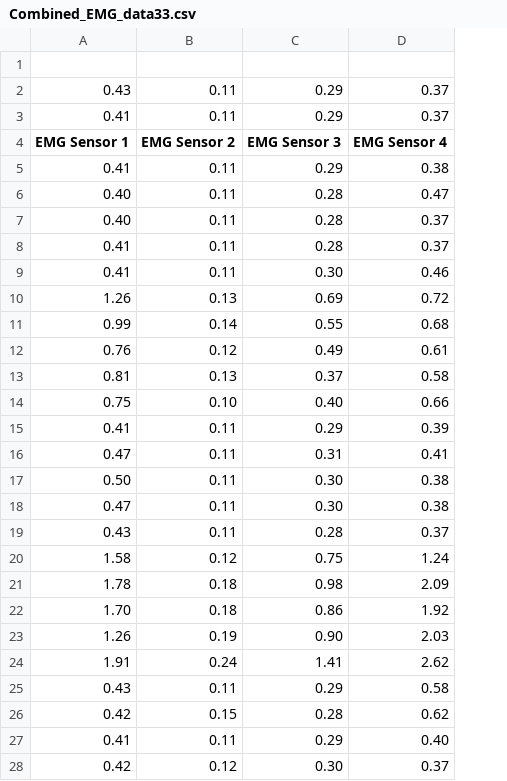
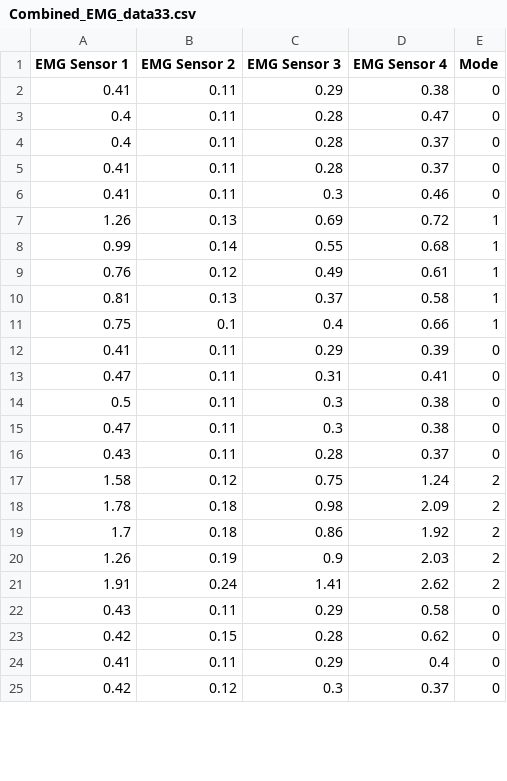
Before and after one commit to WallabyLester/EMG_Controlled_Hand_Exoskeleton, a CSV file: code/data/Combined_EMG_data33.csv, drawn as a sheet; only a part is shown; removed rows and columns are numbered as before the commit, all else as after; the diff covers the shown part only; the diff names each change by its address in the sheet, - before the commit and + after, or states it on an @@ line.

```diff
--- a/code/data/Combined_EMG_data33.csv
+++ b/code/data/Combined_EMG_data33.csv
+column E (Mode), rows 2-25: 0 | 0 | 0 | 0 | 0 | 1 | 1 | 1 | 1 | 1 | 0 | 0 | 0 | 0 | 0 | 2 | 2 | 2 | 2 | 2 | 0 | 0 | 0 | 0
-row 1: (empty)
-row 2: 0.43 | 0.11 | 0.29 | 0.37
-row 3: 0.41 | 0.11 | 0.29 | 0.37
-A3:A4 (EMG Sensor 1): 0.40
+A3:A4 (EMG Sensor 1): 0.4
-C6 (EMG Sensor 3): 0.30
+C6 (EMG Sensor 3): 0.3
-B11 (EMG Sensor 2): 0.10
+B11 (EMG Sensor 2): 0.1
-C11 (EMG Sensor 3): 0.40
+C11 (EMG Sensor 3): 0.4
-A14 (EMG Sensor 1): 0.50
+A14 (EMG Sensor 1): 0.5
-C14:C15 (EMG Sensor 3): 0.30
+C14:C15 (EMG Sensor 3): 0.3
-A19 (EMG Sensor 1): 1.70
+A19 (EMG Sensor 1): 1.7
-C20 (EMG Sensor 3): 0.90
+C20 (EMG Sensor 3): 0.9
-D24 (EMG Sensor 4): 0.40
+D24 (EMG Sensor 4): 0.4
-C25 (EMG Sensor 3): 0.30
+C25 (EMG Sensor 3): 0.3
```
Also changed, not shown: 25 edited cells elsewhere in this file, code/data/Combined_EMG_data32.csv, code/data/Combined_EMG_data35.csv, 11 other files.
